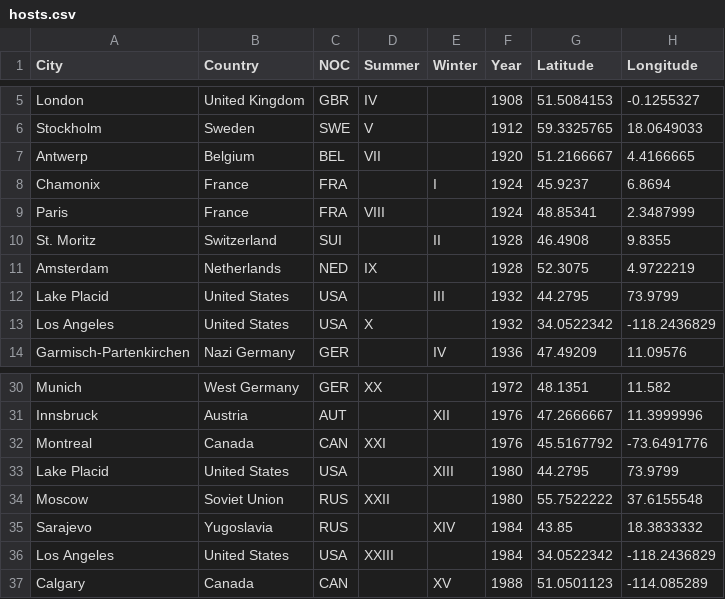
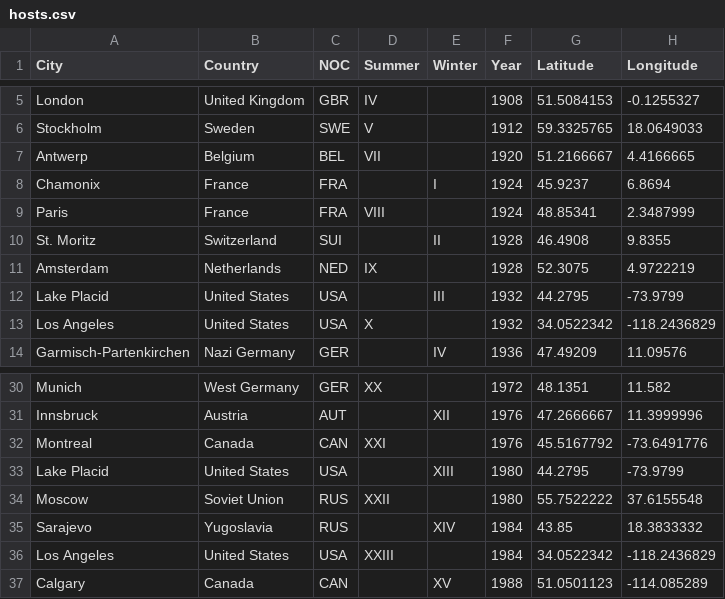
Before and after one commit to atravlos/SportsData, a CSV file: OlympicsNavigator/data/hosts.csv, drawn as a sheet; only a part is shown, gaps mark what is left out.

Commit message:
fix coordinates

```diff
--- a/OlympicsNavigator/data/hosts.csv
+++ b/OlympicsNavigator/data/hosts.csv
@@ -11,3 +11,3 @@ St. Moritz,Switzerland,SUI,,II,1928,46.4908,9.8355
 Amsterdam,Netherlands,NED,IX,,1928,52.3075,4.9722219
-Lake Placid,United States,USA,,III,1932,44.2795,73.9799
+Lake Placid,United States,USA,,III,1932,44.2795,-73.9799
 Los Angeles,United States,USA,X,,1932,34.0522342,-118.2436829
@@ -32,3 +32,3 @@ Innsbruck,Austria,AUT,,XII,1976,47.2666667,11.3999996
 Montreal,Canada,CAN,XXI,,1976,45.5167792,-73.6491776
-Lake Placid,United States,USA,,XIII,1980,44.2795,73.9799
+Lake Placid,United States,USA,,XIII,1980,44.2795,-73.9799
 Moscow,Soviet Union,RUS,XXII,,1980,55.7522222,37.6155548
```
